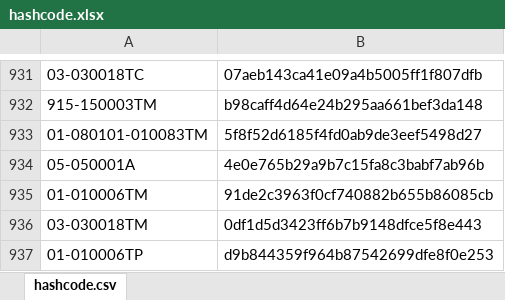
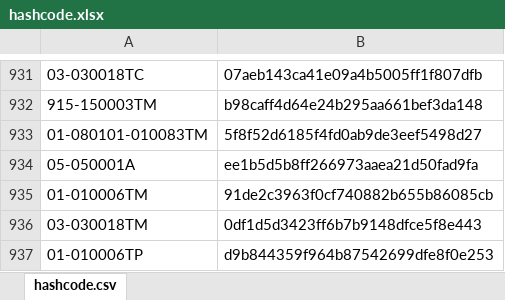
Before and after one commit to galomoracia/local-data-aragopedia, an Excel workbook: data/metadata/hashcode.xlsx, sheet hashcode.csv, drawn as a sheet; only a part is shown, gaps mark what is left out; values as stored, in another font and other column widths than the file's, no borders; the diff covers the shown part only; the diff names each change by its address in the sheet, - before the commit and + after, or states it on an @@ line.

Commit message:
Actualización automática hashcode dom ago 22 04:48:21 CEST 2021

```diff
--- a/data/metadata/hashcode.xlsx (sheet hashcode.csv)
+++ b/data/metadata/hashcode.xlsx (sheet hashcode.csv)
-B934: 4e0e765b29a9b7c15fa8c3babf7ab96b
+B934: ee1b5d5b8ff266973aaea21d50fad9fa
```
Also changed, not shown: 10 edited cells elsewhere in this sheet.
